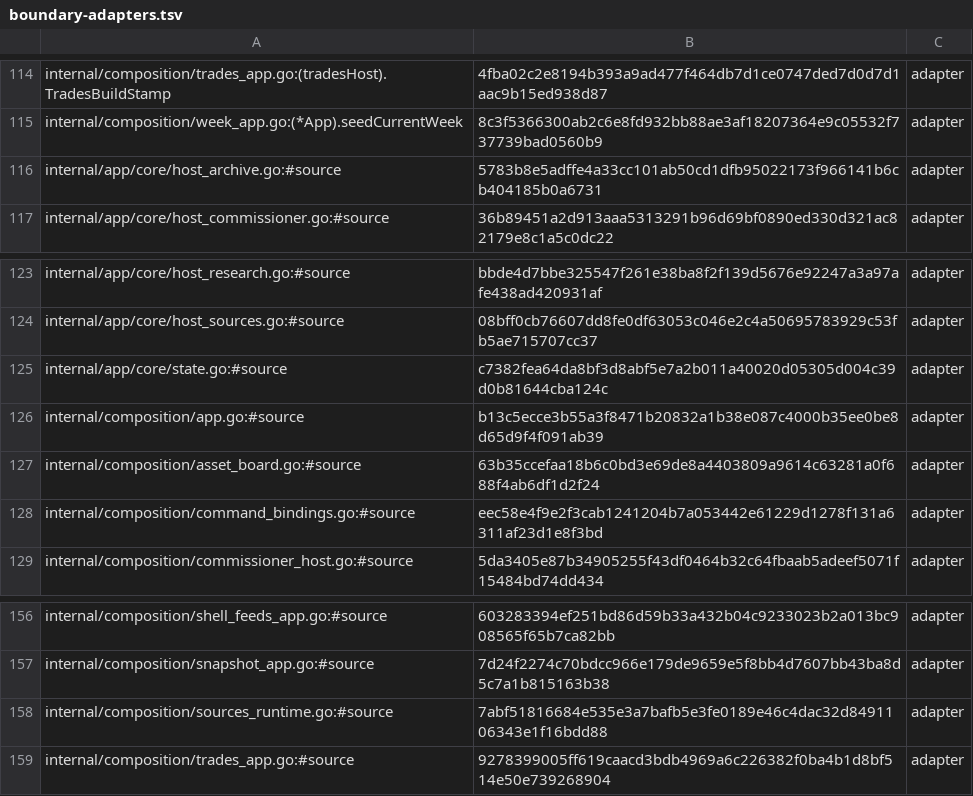
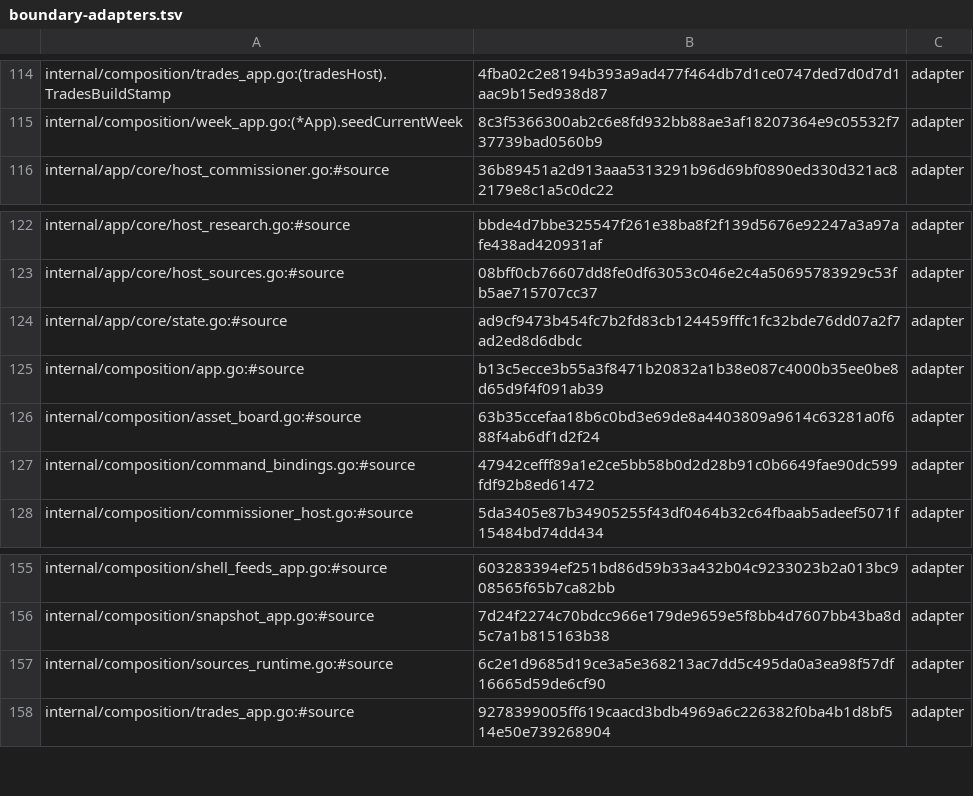
Before and after one commit to secureprospective/TheWarRoom, a TSV file: docs/architecture/boundary-adapters.tsv, drawn as a sheet; only a part is shown, gaps mark what is left out.

```diff
--- a/docs/architecture/boundary-adapters.tsv
+++ b/docs/architecture/boundary-adapters.tsv
@@ -115,3 +115,2 @@ internal/composition/trades_app.go:(tradesHost).TradesBuildStamp	4fba02c2e8194b3
 internal/composition/week_app.go:(*App).seedCurrentWeek	8c3f5366300ab2c6e8fd932bb88ae3af18207364e9c05532f737739bad0560b9	adapter
-internal/app/core/host_archive.go:#source	5783b8e5adffe4a33cc101ab50cd1dfb95022173f966141b6cb404185b0a6731	adapter
 internal/app/core/host_commissioner.go:#source	36b89451a2d913aaa5313291b96d69bf0890ed330d321ac82179e8c1a5c0dc22	adapter
@@ -124,6 +123,6 @@ internal/app/core/host_research.go:#source	bbde4d7bbe325547f261e38ba8f2f139d5676
 internal/app/core/host_sources.go:#source	08bff0cb76607dd8fe0df63053c046e2c4a50695783929c53fb5ae715707cc37	adapter
-internal/app/core/state.go:#source	c7382fea64da8bf3d8abf5e7a2b011a40020d05305d004c39d0b81644cba124c	adapter
+internal/app/core/state.go:#source	ad9cf9473b454fc7b2fd83cb124459fffc1fc32bde76dd07a2f7ad2ed8d6dbdc	adapter
 internal/composition/app.go:#source	b13c5ecce3b55a3f8471b20832a1b38e087c4000b35ee0be8d65d9f4f091ab39	adapter
 internal/composition/asset_board.go:#source	63b35ccefaa18b6c0bd3e69de8a4403809a9614c63281a0f688f4ab6df1d2f24	adapter
-internal/composition/command_bindings.go:#source	eec58e4f9e2f3cab1241204b7a053442e61229d1278f131a6311af23d1e8f3bd	adapter
+internal/composition/command_bindings.go:#source	47942cefff89a1e2ce5bb58b0d2d28b91c0b6649fae90dc599fdf92b8ed61472	adapter
 internal/composition/commissioner_host.go:#source	5da3405e87b34905255f43df0464b32c64fbaab5adeef5071f15484bd74dd434	adapter
@@ -157,3 +156,3 @@ internal/composition/shell_feeds_app.go:#source	603283394ef251bd86d59b33a432b04c
 internal/composition/snapshot_app.go:#source	7d24f2274c70bdcc966e179de9659e5f8bb4d7607bb43ba8d5c7a1b815163b38	adapter
-internal/composition/sources_runtime.go:#source	7abf51816684e535e3a7bafb5e3fe0189e46c4dac32d8491106343e1f16bdd88	adapter
+internal/composition/sources_runtime.go:#source	6c2e1d9685d19ce3a5e368213ac7dd5c495da0a3ea98f57df16665d59de6cf90	adapter
 internal/composition/trades_app.go:#source	9278399005ff619caacd3bdb4969a6c226382f0ba4b1d8bf514e50e739268904	adapter
```
Also changed, not shown: 51 other files.
